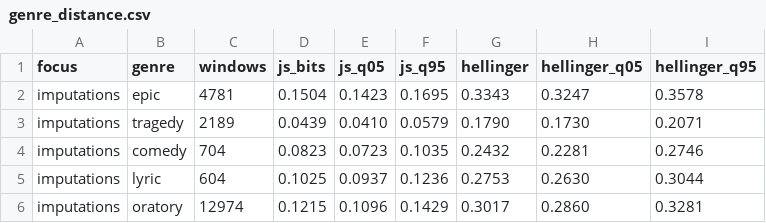
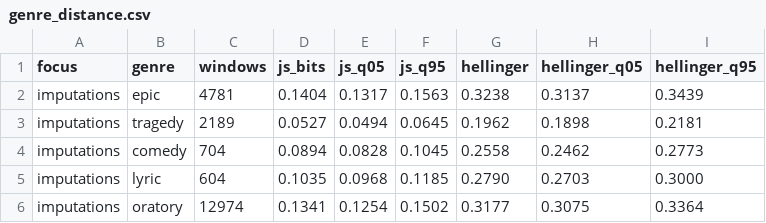
Before and after one commit to Urdatorn/bsda-miniproject-2026, a CSV file: results/hard/genre_distance.csv, drawn as a sheet; only a part is shown; the diff covers the shown part only.

```diff
--- a/results/hard/genre_distance.csv
+++ b/results/hard/genre_distance.csv
@@ -1,6 +1,6 @@
 focus,genre,windows,js_bits,js_q05,js_q95,hellinger,hellinger_q05,hellinger_q95
-imputations,epic,4781,0.1504,0.1423,0.1695,0.3343,0.3247,0.3578
-imputations,tragedy,2189,0.0439,0.0410,0.0579,0.1790,0.1730,0.2071
-imputations,comedy,704,0.0823,0.0723,0.1035,0.2432,0.2281,0.2746
-imputations,lyric,604,0.1025,0.0937,0.1236,0.2753,0.2630,0.3044
-imputations,oratory,12974,0.1215,0.1096,0.1429,0.3017,0.2860,0.3281
+imputations,epic,4781,0.1404,0.1317,0.1563,0.3238,0.3137,0.3439
+imputations,tragedy,2189,0.0527,0.0494,0.0645,0.1962,0.1898,0.2181
+imputations,comedy,704,0.0894,0.0828,0.1045,0.2558,0.2462,0.2773
+imputations,lyric,604,0.1035,0.0968,0.1185,0.2790,0.2703,0.3000
+imputations,oratory,12974,0.1341,0.1254,0.1502,0.3177,0.3075,0.3364
```
Also changed, not shown: 24 edited cells elsewhere in this file, results/hard/genre_topics.csv, results/hard/topic_circles.csv, 20 other files.
